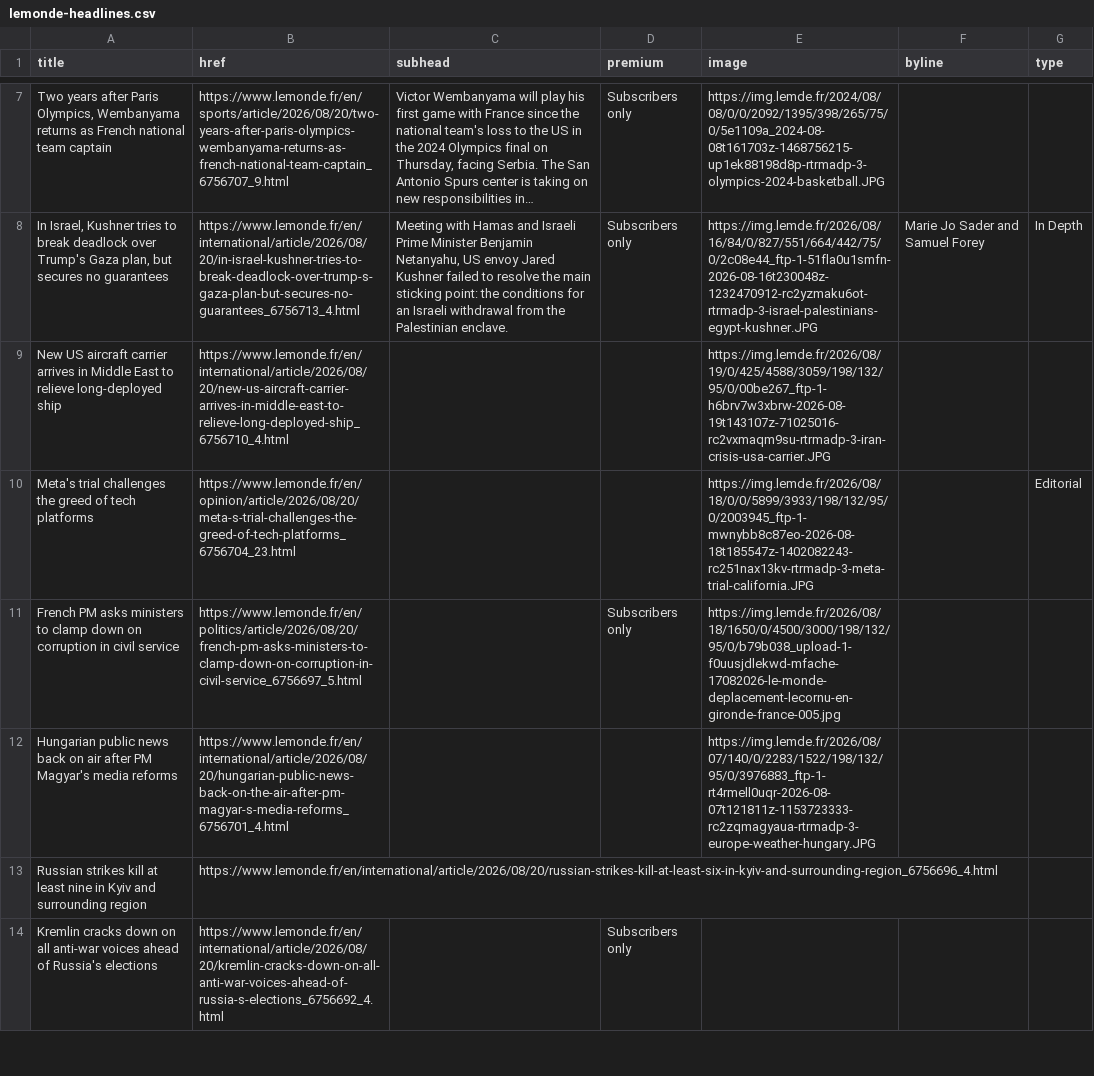
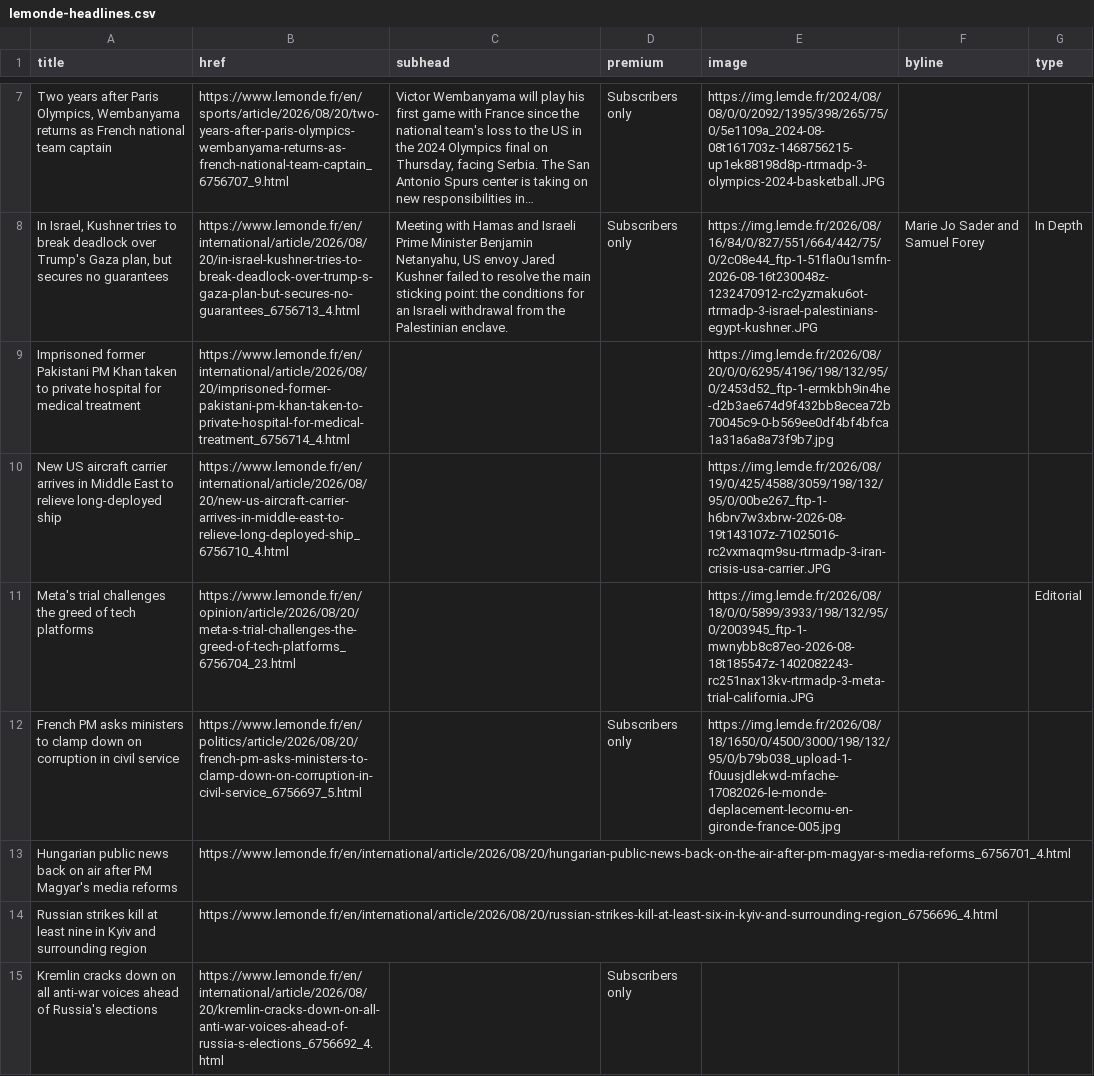
Before and after one commit to nicchoi-29/lede-07-homework-lemonde, a CSV file: lemonde-headlines.csv, drawn as a sheet; only a part is shown, gaps mark what is left out; long unchanged cells end in …; addresses are those after the commit; the diff covers the shown part only; the diff names each change by its address in the sheet, - before the commit and + after, or states it on an @@ line.

```diff
--- a/lemonde-headlines.csv
+++ b/lemonde-headlines.csv
+row 9: Imprisoned former Pakistani PM Khan taken to private hospital for medical treatment | https://www.lemonde.fr/en/international/article/2026/08/20/imprisoned-former-pakistani-pm-khan-taken-to-private-hospital-for-medical-treatment_6756714_4.html |  |  | https://img.lemde.fr/2026/08/20/0/0/6295/4196/198/132/95/0/2453d52_ftp-1-ermkbh9in4he-d2b3ae674d9f432bb8ecea72b70045c9-0-b569ee0df4bf4bfca1a31a6a8a73f9b7.jpg
-E13 (image): https://img.lemde.fr/2026/08/07/140/0/2283/1522/198/132/95/0/3976883_ftp-1-rt4rmell0uqr-2026-08-07t121811z-1153723333-rc2zqmagyaua-rtrmadp-3-europe-weather-hungary.JPG
+E13 (image): (empty)
```
Also changed, not shown: 3 added rows, 4 removed rows, 2 moved rows and 5 edited cells elsewhere in this file.
